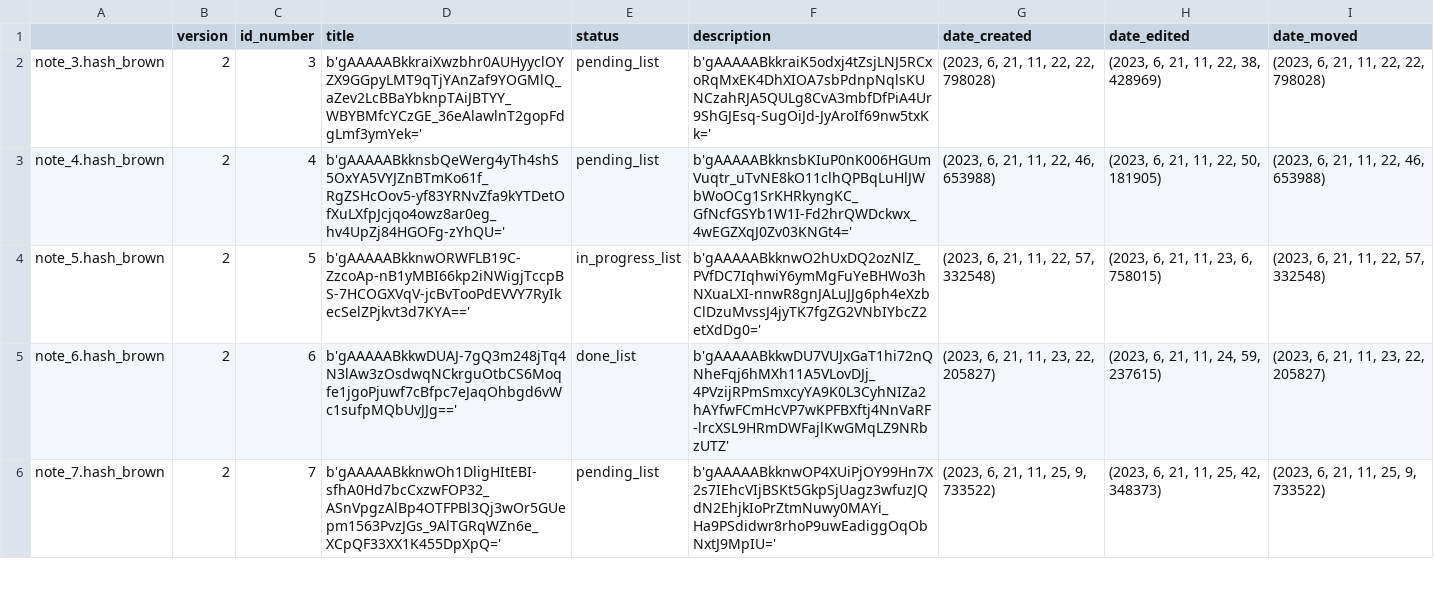
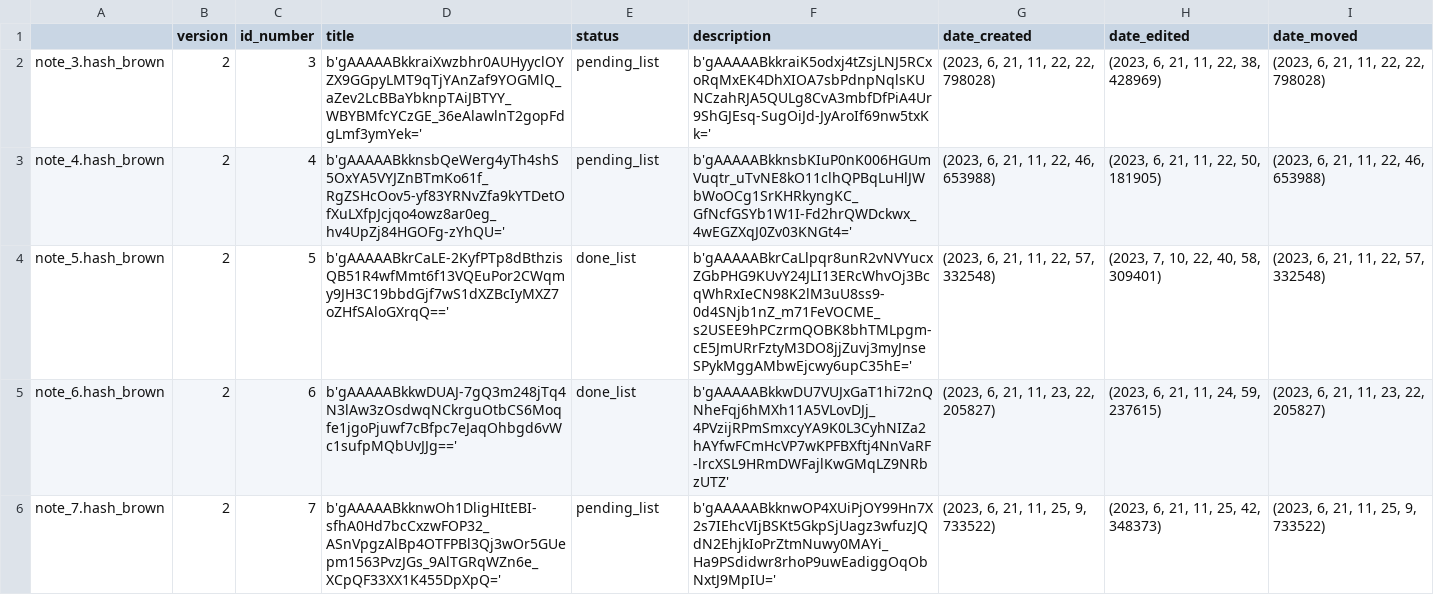
Before and after one commit to Mazchoo/ToDoQt, a CSV file: SavedToDo/saved_content.csv, drawn as a sheet; only a part is shown.

Commit message:
Updated ToDo items

```diff
--- a/SavedToDo/saved_content.csv
+++ b/SavedToDo/saved_content.csv
@@ -3,3 +3,3 @@ note_3.hash_brown,2,3,b'gAAAAABkkraiXwzbhr0AUHyyclOYZX9GGpyLMT9qTjYAnZaf9YOGMlQ_
 note_4.hash_brown,2,4,b'gAAAAABkknsbQeWerg4yTh4shS5OxYA5VYJZnBTmKo61f_RgZSHcOov5-yf83YRNvZfa9kYTDetOfXuLXfpJcjqo4owz8ar0eg_hv4UpZj84HGOFg-zYhQU=',pending_list,b'gAAAAABkknsbKIuP0nK006HGUmVuqtr_uTvNE8kO11clhQPBqLuHlJWbWoOCg1SrKHRkyngKC_GfNcfGSYb1W1I-Fd2hrQWDckwx_4wEGZXqJ0Zv03KNGt4=',"(2023, 6, 21, 11, 22, 46, 653988)","(2023, 6, 21, 11, 22, 50, 181905)","(2023, 6, 21, 11, 22, 46, 653988)"
-note_5.hash_brown,2,5,b'gAAAAABkknwORWFLB19C-ZzcoAp-nB1yMBI66kp2iNWigjTccpBS-7HCOGXVqV-jcBvTooPdEVVY7RyIkecSelZPjkvt3d7KYA==',in_progress_list,b'gAAAAABkknwO2hUxDQ2ozNlZ_PVfDC7IqhwiY6ymMgFuYeBHWo3hNXuaLXI-nnwR8gnJALuJJg6ph4eXzbClDzuMvssJ4jyTK7fgZG2VNbIYbcZ2etXdDg0=',"(2023, 6, 21, 11, 22, 57, 332548)","(2023, 6, 21, 11, 23, 6, 758015)","(2023, 6, 21, 11, 22, 57, 332548)"
+note_5.hash_brown,2,5,b'gAAAAABkrCaLE-2KyfPTp8dBthzisQB51R4wfMmt6f13VQEuPor2CWqmy9JH3C19bbdGjf7wS1dXZBcIyMXZ7oZHfSAloGXrqQ==',done_list,b'gAAAAABkrCaLlpqr8unR2vNVYucxZGbPHG9KUvY24JLI13ERcWhvOj3BcqWhRxIeCN98K2lM3uU8ss9-0d4SNjb1nZ_m71FeVOCME_s2USEE9hPCzrmQOBK8bhTMLpgm-cE5JmURrFztyM3DO8jjZuvj3myJnseSPykMggAMbwEjcwy6upC35hE=',"(2023, 6, 21, 11, 22, 57, 332548)","(2023, 7, 10, 22, 40, 58, 309401)","(2023, 6, 21, 11, 22, 57, 332548)"
 note_6.hash_brown,2,6,b'gAAAAABkkwDUAJ-7gQ3m248jTq4N3lAw3zOsdwqNCkrguOtbCS6Moqfe1jgoPjuwf7cBfpc7eJaqOhbgd6vWc1sufpMQbUvJJg==',done_list,b'gAAAAABkkwDU7VUJxGaT1hi72nQNheFqj6hMXh11A5VLovDJj_4PVzijRPmSmxcyYA9K0L3CyhNIZa2hAYfwFCmHcVP7wKPFBXftj4NnVaRF-lrcXSL9HRmDWFajlKwGMqLZ9NRbzUTZ',"(2023, 6, 21, 11, 23, 22, 205827)","(2023, 6, 21, 11, 24, 59, 237615)","(2023, 6, 21, 11, 23, 22, 205827)"
```
